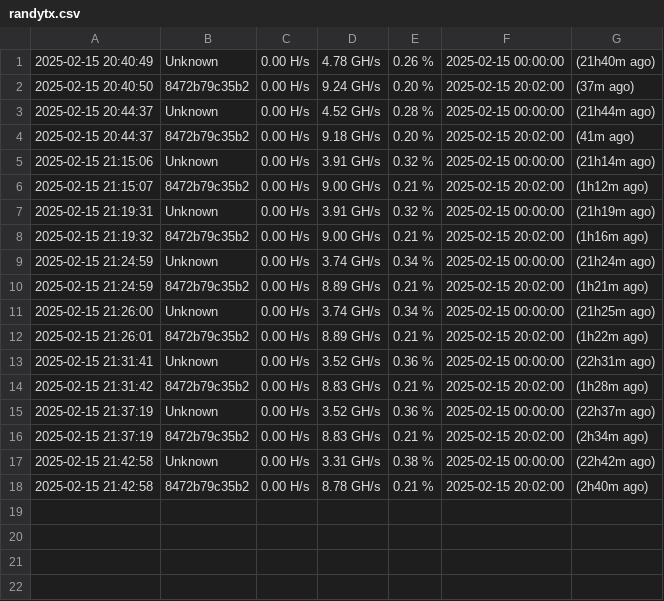
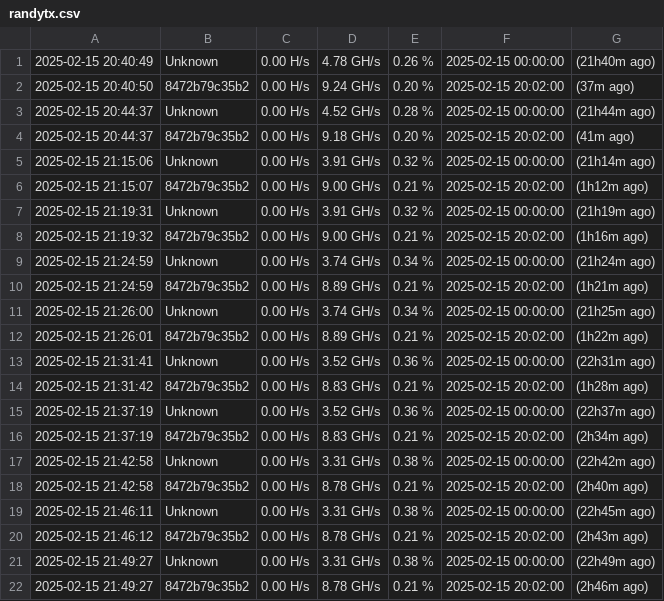
Before and after one commit to renshangh/python_rpi3, a CSV file: randytx.csv, drawn as a sheet.

```diff
--- a/randytx.csv
+++ b/randytx.csv
@@ -18 +18,5 @@
 2025-02-15 21:42:58,8472b79c35b2,0.00 H/s,8.78 GH/s,0.21 %,2025-02-15 20:02:00,(2h40m ago)
+2025-02-15 21:46:11,Unknown,0.00 H/s,3.31 GH/s,0.38 %,2025-02-15 00:00:00,(22h45m ago)
+2025-02-15 21:46:12,8472b79c35b2,0.00 H/s,8.78 GH/s,0.21 %,2025-02-15 20:02:00,(2h43m ago)
+2025-02-15 21:49:27,Unknown,0.00 H/s,3.31 GH/s,0.38 %,2025-02-15 00:00:00,(22h49m ago)
+2025-02-15 21:49:27,8472b79c35b2,0.00 H/s,8.78 GH/s,0.21 %,2025-02-15 20:02:00,(2h46m ago)
```
Also changed, not shown: 1 other file.
